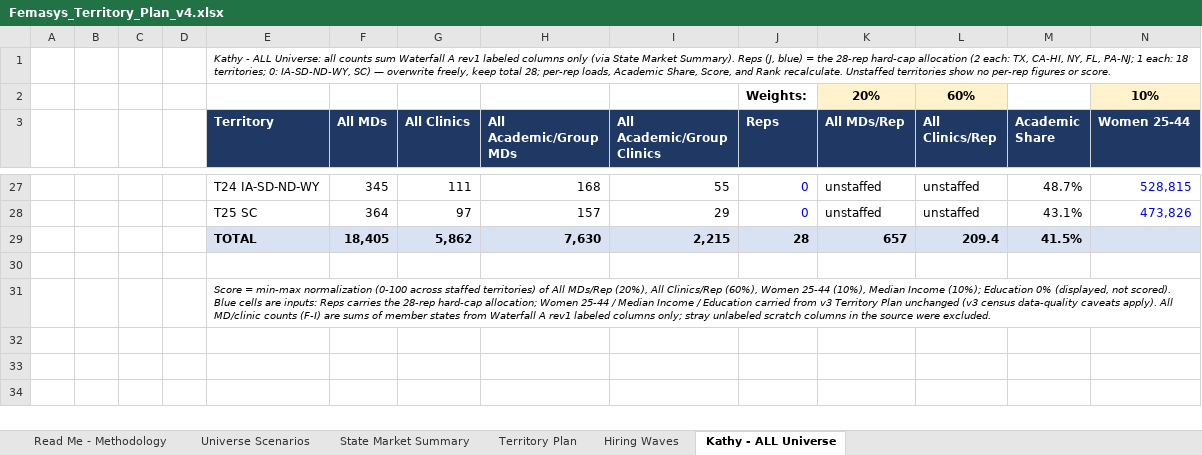
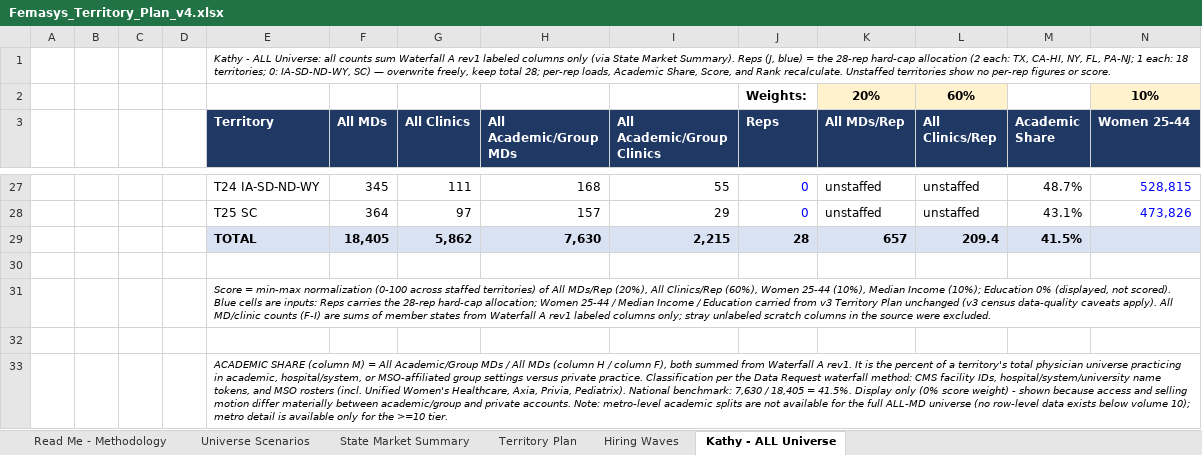
Before and after one commit to rajivkothari/BEMI-website-enrichment, an Excel workbook: docs/deliverables/Femasys_Territory_Plan_v4.xlsx, sheet Kathy - ALL Universe, drawn as a sheet; only a part is shown, gaps mark what is left out; values as stored, in another font and other column widths than the file's, no borders; rows hold the shown columns only; the diff names each change by its address in the sheet, - before the commit and + after, or states it on an @@ line.

```diff
--- a/docs/deliverables/Femasys_Territory_Plan_v4.xlsx (sheet Kathy - ALL Universe)
+++ b/docs/deliverables/Femasys_Territory_Plan_v4.xlsx (sheet Kathy - ALL Universe)
+row 32: (empty)
+row 33:  |  |  |  | ACADEMIC SHARE (column M) = All Academic/Group MDs / All MDs (column H / column F), both summed from Waterfall A rev1. It is the percent of a territory's total physician universe practicing in academic, hospital/system, or MSO-affiliated group settings versus private practice. Classification per the Data Request waterfall method: CMS facility IDs, hospital/system/university name tokens, and MSO rosters (incl. Unified Women's Healthcare, Axia, Privia, Pediatrix). National benchmark: 7,630 / 18,405 = 41.5%. Display only (0% score weight) - shown because access and selling motion differ materially between academic/group and private accounts. Note: metro-level academic splits are not available for the full ALL-MD universe (no row-level data exists below volume 10); metro detail is available only for the >=10 tier.
```
